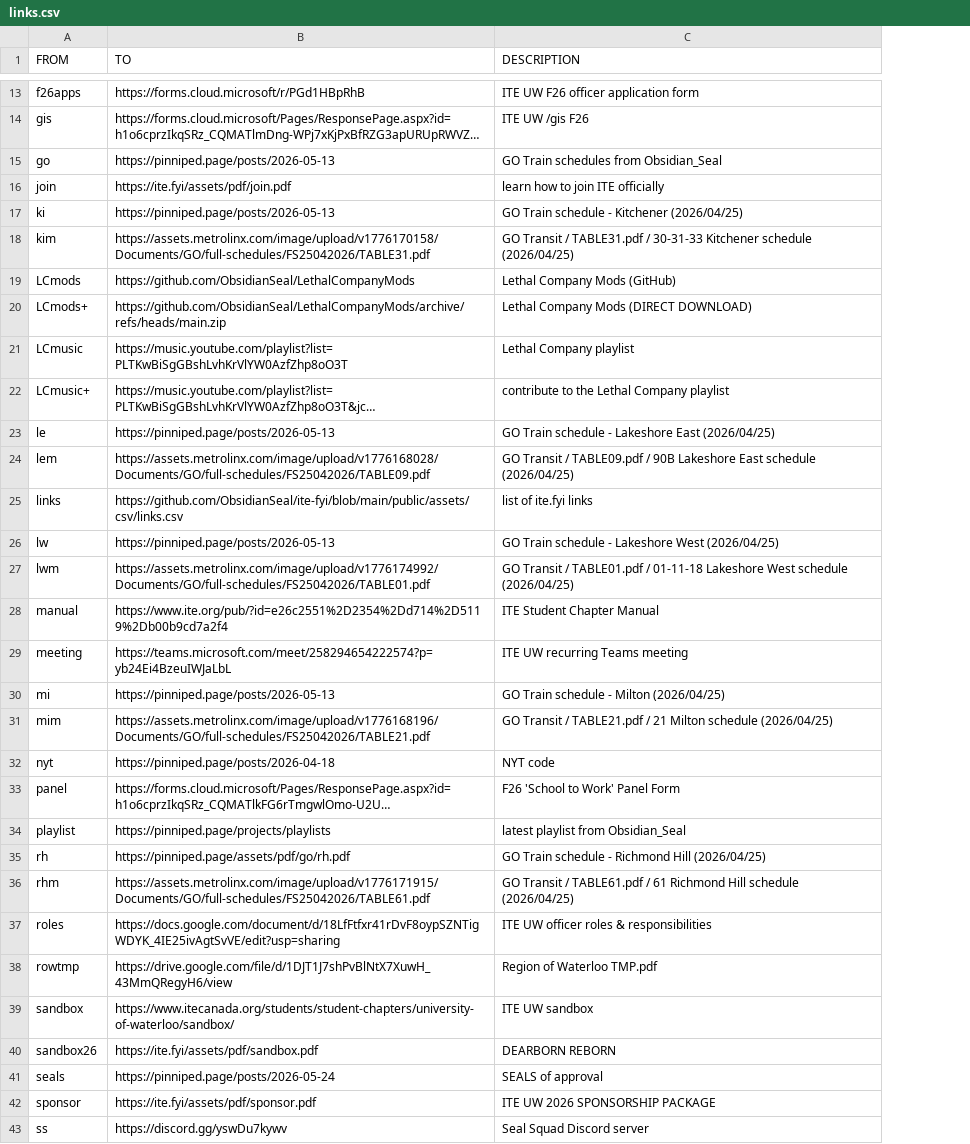
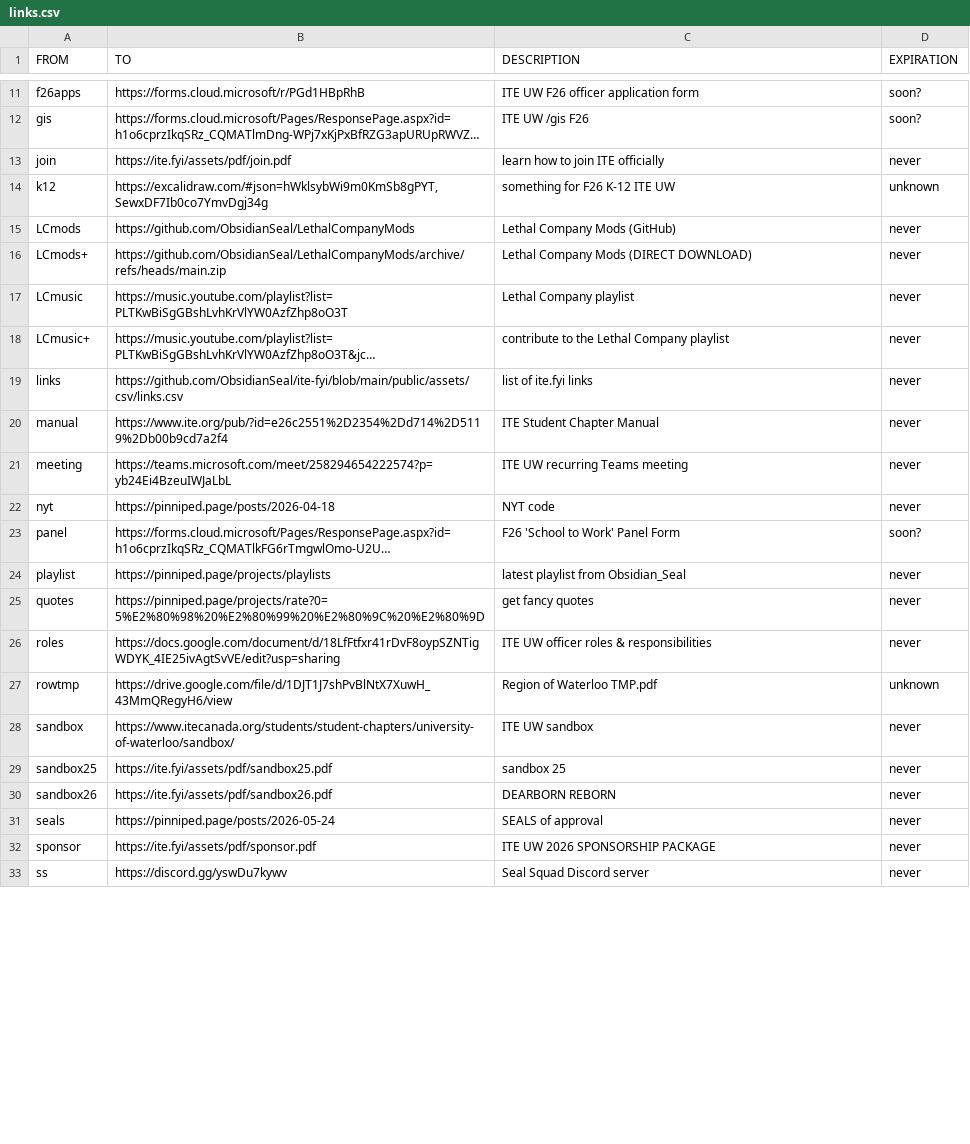
Before and after one commit to ObsidianSeal/ite-fyi, a CSV file: public/assets/csv/links.csv, drawn as a sheet; only a part is shown, gaps mark what is left out; long unchanged cells end in …; removed rows and columns are numbered as before the commit, all else as after; the diff covers the shown part only; the diff names each change by its address in the sheet, - before the commit and + after, or states it on an @@ line.

Commit message:
- many links + some links, links.js improvements hopefully, sandbox25/26

```diff
--- a/public/assets/csv/links.csv
+++ b/public/assets/csv/links.csv
+column D (EXPIRATION), rows 11-13: soon? | soon? | never; rows 15-24: never | never | never | never | never | never | never | never | soon? | never; rows 26-28: never | unknown | never; rows 30-33: all never
-row 15: go | https://pinniped.page/posts/2026-05-13 | GO Train schedules from Obsidian_Seal
-row 17: ki | https://pinniped.page/posts/2026-05-13 | GO Train schedule - Kitchener (2026/04/25)
-row 18: kim | https://assets.metrolinx.com/image/upload/v1776170158/Documents/GO/full-schedules/FS25042026/TABLE31.pdf | GO Transit / TABLE31.pdf / 30-31-33 Kitchener schedule (2026/04/25)
+row 14: k12 | https://excalidraw.com/#json=hWklsybWi9m0KmSb8gPYT,SewxDF7Ib0co7YmvDgj34g | something for F26 K-12 ITE UW | unknown
-row 23: le | https://pinniped.page/posts/2026-05-13 | GO Train schedule - Lakeshore East (2026/04/25)
-row 24: lem | https://assets.metrolinx.com/image/upload/v1776168028/Documents/GO/full-schedules/FS25042026/TABLE09.pdf | GO Transit / TABLE09.pdf / 90B Lakeshore East schedule (2026/04/25)
-row 26: lw | https://pinniped.page/posts/2026-05-13 | GO Train schedule - Lakeshore West (2026/04/25)
-row 27: lwm | https://assets.metrolinx.com/image/upload/v1776174992/Documents/GO/full-schedules/FS25042026/TABLE01.pdf | GO Transit / TABLE01.pdf / 01-11-18 Lakeshore West schedule (2026/04/25)
-row 30: mi | https://pinniped.page/posts/2026-05-13 | GO Train schedule - Milton (2026/04/25)
-row 31: mim | https://assets.metrolinx.com/image/upload/v1776168196/Documents/GO/full-schedules/FS25042026/TABLE21.pdf | GO Transit / TABLE21.pdf / 21 Milton schedule (2026/04/25)
-row 35: rh | https://pinniped.page/assets/pdf/go/rh.pdf | GO Train schedule - Richmond Hill (2026/04/25)
-row 36: rhm | https://assets.metrolinx.com/image/upload/v1776171915/Documents/GO/full-schedules/FS25042026/TABLE61.pdf | GO Transit / TABLE61.pdf / 61 Richmond Hill schedule (2026/04/25)
+row 25: quotes | https://pinniped.page/projects/rate?0=5%E2%80%98%20%E2%80%99%20%E2%80%9C%20%E2%80%9D | get fancy quotes | never
+row 29: sandbox25 | https://ite.fyi/assets/pdf/sandbox25.pdf | sandbox 25 | never
-B30 (TO): https://ite.fyi/assets/pdf/sandbox.pdf
+B30 (TO): https://ite.fyi/assets/pdf/sandbox26.pdf
```
Also changed, not shown: 5 removed rows elsewhere in this file, 3 other files.
